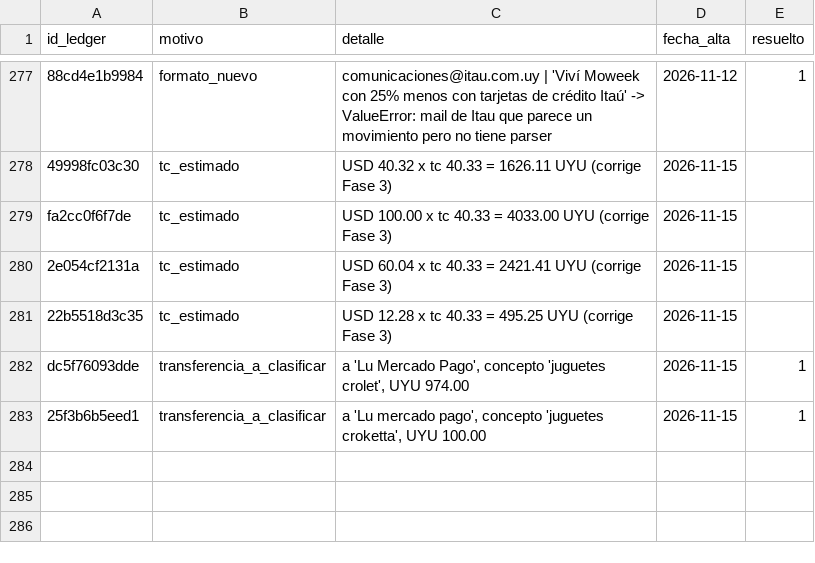
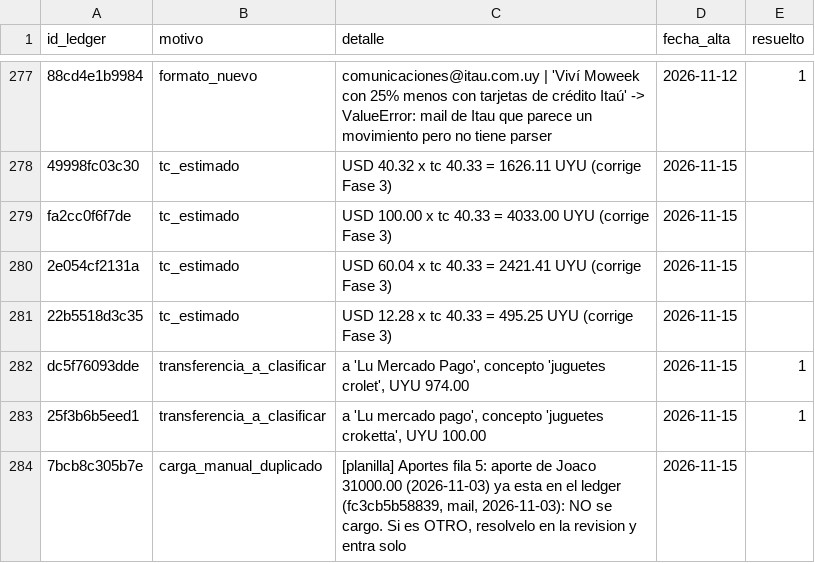
Before and after one commit to joacoguerrae/registro-gastos, a CSV file: data/pendientes.csv, drawn as a sheet; only a part is shown, gaps mark what is left out.

```diff
--- a/data/pendientes.csv
+++ b/data/pendientes.csv
@@ -283 +283,2 @@ dc5f76093dde,transferencia_a_clasificar,"a 'Lu Mercado Pago', concepto 'juguetes
 25f3b6b5eed1,transferencia_a_clasificar,"a 'Lu mercado pago', concepto 'juguetes croketta', UYU 100.00",2026-11-15,1
+7bcb8c305b7e,carga_manual_duplicado,"[planilla] Aportes fila 5: aporte de Joaco 31000.00 (2026-11-03) ya esta en el ledger (fc3cb5b58839, mail, 2026-11-03): NO se cargo. Si es OTRO, resolvelo en la revision y entra solo",2026-11-15,
```
Also changed, not shown: data/cierre_casa.csv, data/fuentes/carga_manual.csv, 4 other files.
